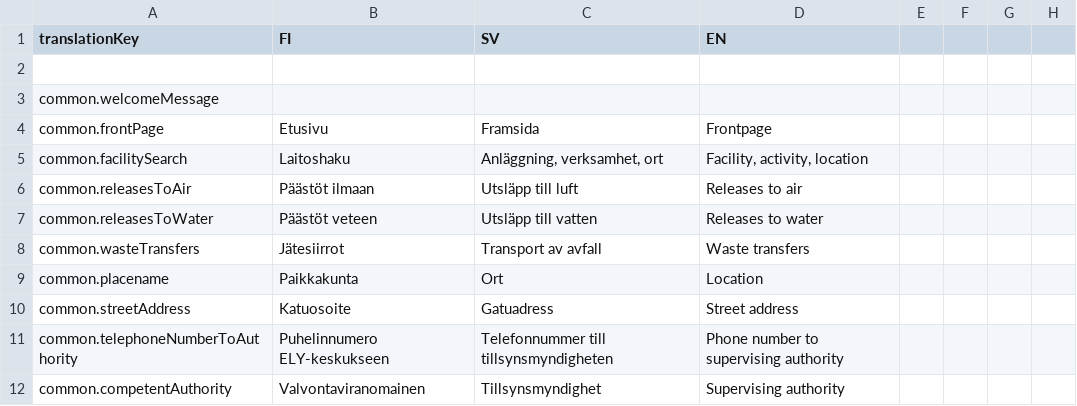
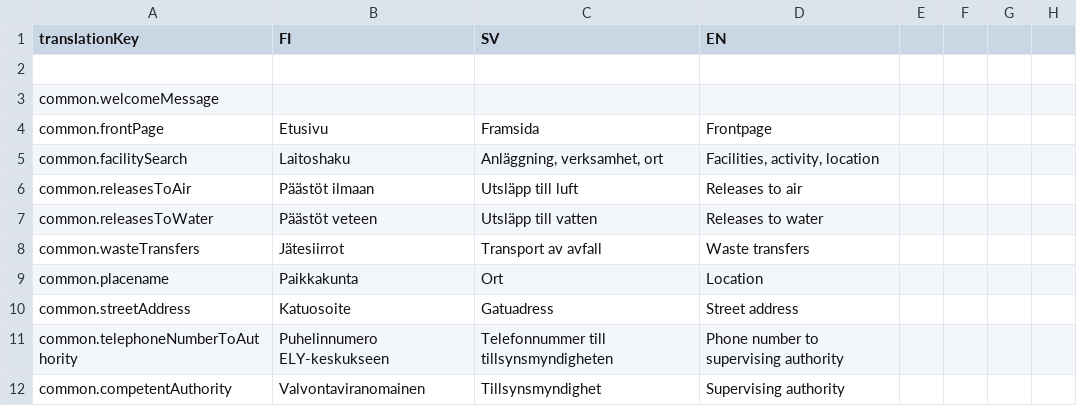
Before and after one commit to sykefi/PRTR, a CSV file: ui/translation_source/general_ui.csv, drawn as a sheet; only a part is shown.

```diff
--- a/ui/translation_source/general_ui.csv
+++ b/ui/translation_source/general_ui.csv
@@ -4,3 +4,3 @@ common.welcomeMessage;;;;;;;
 common.frontPage;Etusivu;Framsida;Frontpage;;;;
-common.facilitySearch;Laitoshaku;Anläggning, verksamhet, ort;Facility, activity, location;;;;
+common.facilitySearch;Laitoshaku;Anläggning, verksamhet, ort;Facilities, activity, location;;;;
 common.releasesToAir;Päästöt ilmaan;Utsläpp till luft;Releases to air;;;;
```
Also changed, not shown: 1 other file.
